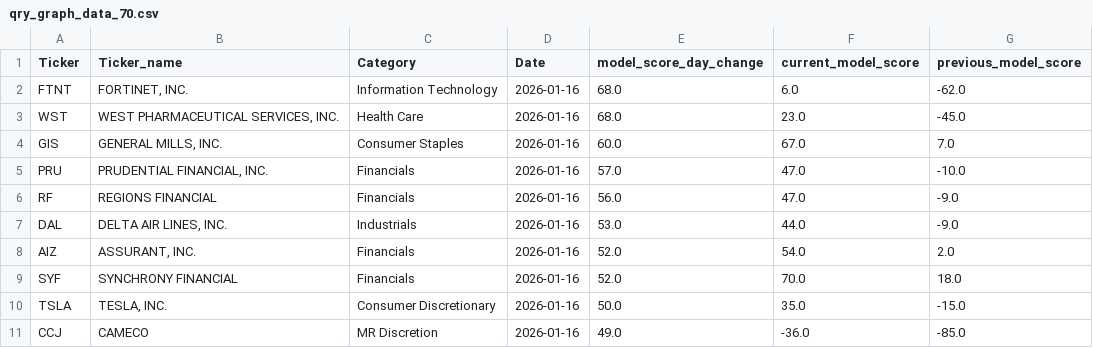
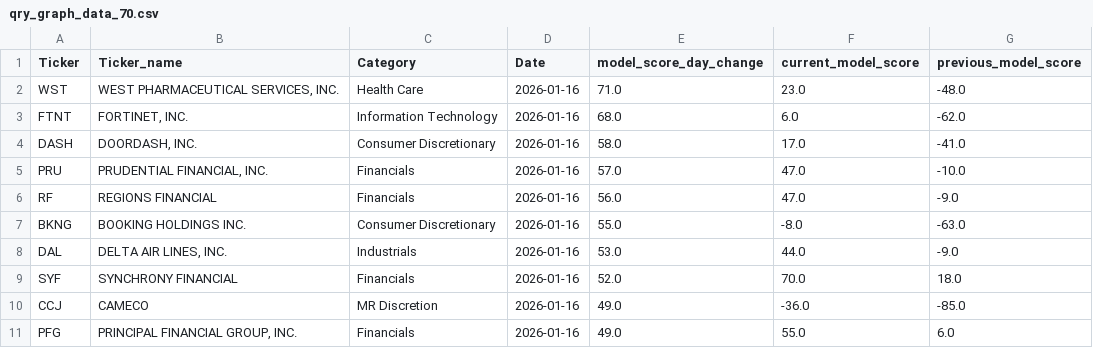
Before and after one commit to MarkmentumResearch/Demo, a CSV file: data/qry_graph_data_70.csv, drawn as a sheet.

```diff
--- a/data/qry_graph_data_70.csv
+++ b/data/qry_graph_data_70.csv
@@ -1,11 +1,11 @@
 Ticker,Ticker_name,Category,Date,model_score_day_change,current_model_score,previous_model_score
+WST,"WEST PHARMACEUTICAL SERVICES, INC.",Health Care,2026-01-16,71.0,23.0,-48.0
 FTNT,"FORTINET, INC.",Information Technology,2026-01-16,68.0,6.0,-62.0
-WST,"WEST PHARMACEUTICAL SERVICES, INC.",Health Care,2026-01-16,68.0,23.0,-45.0
-GIS,"GENERAL MILLS, INC.",Consumer Staples,2026-01-16,60.0,67.0,7.0
+DASH,"DOORDASH, INC.",Consumer Discretionary,2026-01-16,58.0,17.0,-41.0
 PRU,"PRUDENTIAL FINANCIAL, INC.",Financials,2026-01-16,57.0,47.0,-10.0
 RF,REGIONS FINANCIAL ,Financials,2026-01-16,56.0,47.0,-9.0
+BKNG,BOOKING HOLDINGS INC.,Consumer Discretionary,2026-01-16,55.0,-8.0,-63.0
 DAL,"DELTA AIR LINES, INC.",Industrials,2026-01-16,53.0,44.0,-9.0
-AIZ,"ASSURANT, INC.",Financials,2026-01-16,52.0,54.0,2.0
 SYF,SYNCHRONY FINANCIAL,Financials,2026-01-16,52.0,70.0,18.0
-TSLA,"TESLA, INC.",Consumer Discretionary,2026-01-16,50.0,35.0,-15.0
 CCJ,CAMECO ,MR Discretion,2026-01-16,49.0,-36.0,-85.0
+PFG,"PRINCIPAL FINANCIAL GROUP, INC.",Financials,2026-01-16,49.0,55.0,6.0
```
Also changed, not shown: data/model_score_calc.csv, data/qry_graph_data_48.csv, 47 other files.
